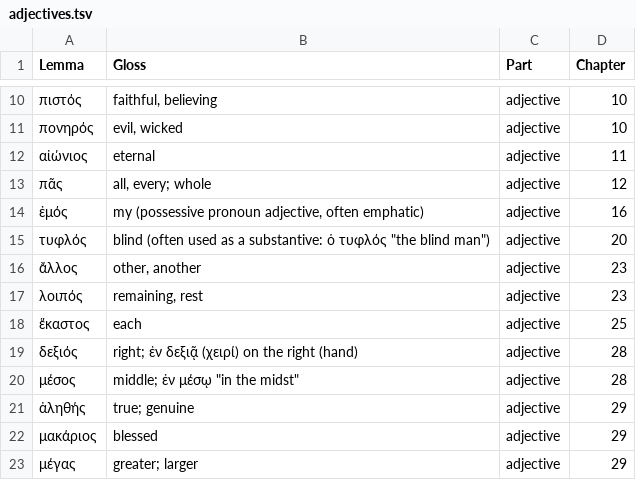
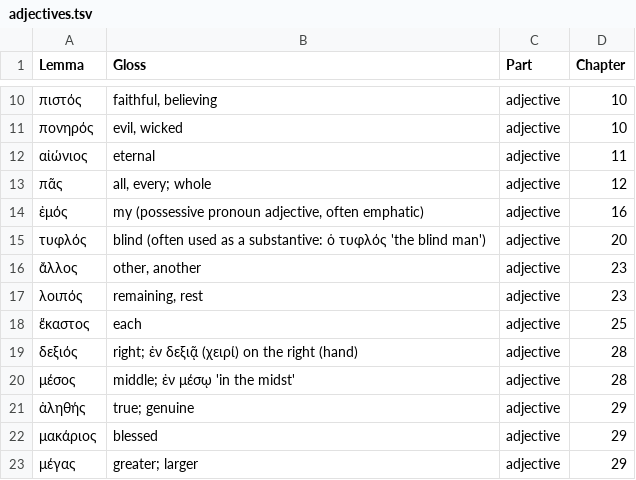
Before and after one commit to mclee96/Greek_I, a TSV file: vocab_sets/adjectives.tsv, drawn as a sheet; only a part is shown, gaps mark what is left out.

```diff
--- a/vocab_sets/adjectives.tsv
+++ b/vocab_sets/adjectives.tsv
@@ -14,3 +14,3 @@ Lemma	Gloss	Part	Chapter
 ἐμός	my (possessive pronoun adjective, often emphatic)	adjective	16
-τυφλός	blind (often used as a substantive: ὁ τυφλός "the blind man")	adjective	20
+τυφλός	blind (often used as a substantive: ὁ τυφλός 'the blind man')	adjective	20
 ἄλλος	other, another	adjective	23
@@ -19,3 +19,3 @@ Lemma	Gloss	Part	Chapter
 δεξιός	right; ἐν δεξιᾷ (χειρί) on the right (hand)	adjective	28
-μέσος	middle; ἐν μέσῳ "in the midst"	adjective	28
+μέσος	middle; ἐν μέσῳ 'in the midst'	adjective	28
 ἀληθής	true; genuine	adjective	29
```
Also changed, not shown: vocab_sets/ch20.tsv, vocab_sets/ch22.tsv, 6 other files.
